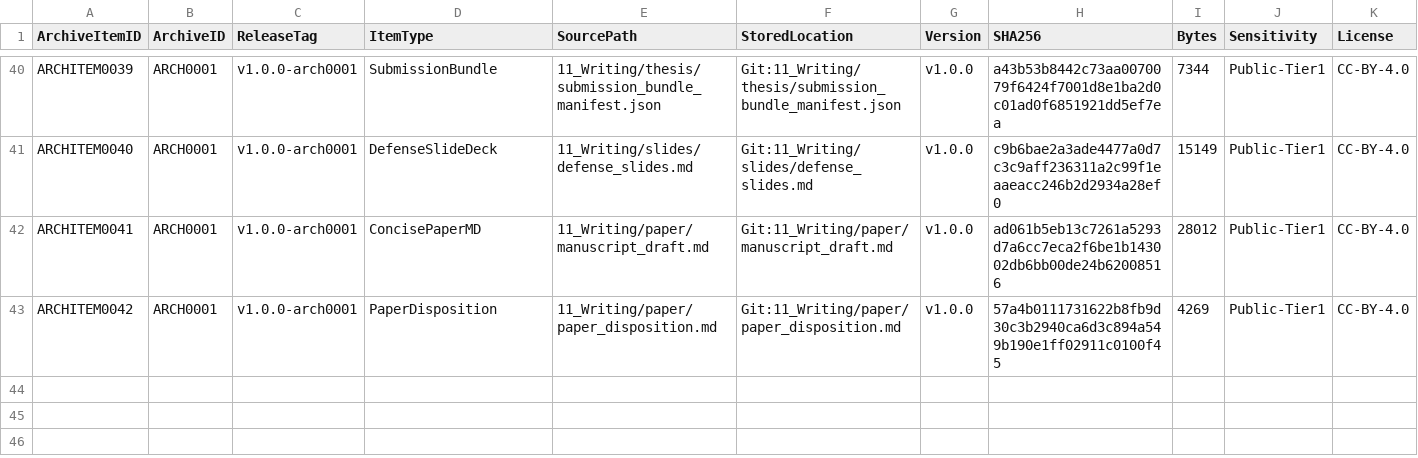
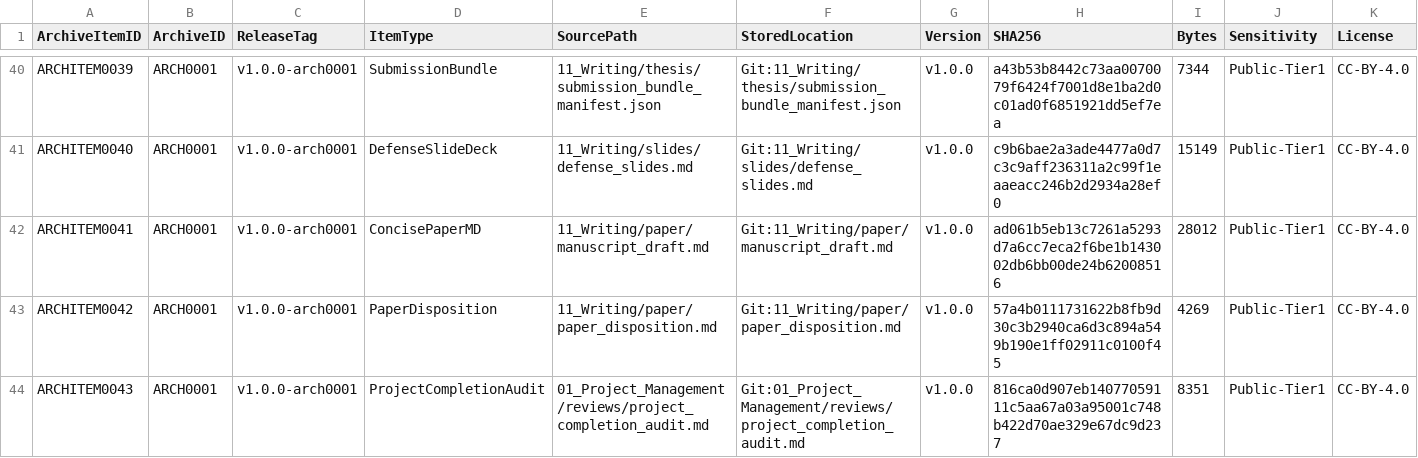
Before and after one commit to akhtaruzzamananik/Thesis-for-Defense, a CSV file: 15_Archive/archive_manifest.csv, drawn as a sheet; only a part is shown, gaps mark what is left out; rows hold the shown columns only; the diff names each change by its address in the sheet, - before the commit and + after, or states it on an @@ line.

Commit message:
STEP-046 complete OS 13.3 20-deliverable completion audit, handover record & bind ARCHITEM0043 (G16 HOLD pending G15 receipt & S16 G17 web demo)

```diff
--- a/15_Archive/archive_manifest.csv
+++ b/15_Archive/archive_manifest.csv
+row 44: ARCHITEM0043 | ARCH0001 | v1.0.0-arch0001 | ProjectCompletionAudit | 01_Project_Management/reviews/project_completion_audit.md | Git:01_Project_Management/reviews/project_completion_audit.md | v1.0.0 | 816ca0d907eb14077059111c5aa67a03a95001c748b422d70ae329e67dc9d237 | 8351 | Public-Tier1 | CC-BY-4.0
```
Also changed, not shown: 01_Project_Management/gates.csv, 5 other files.
